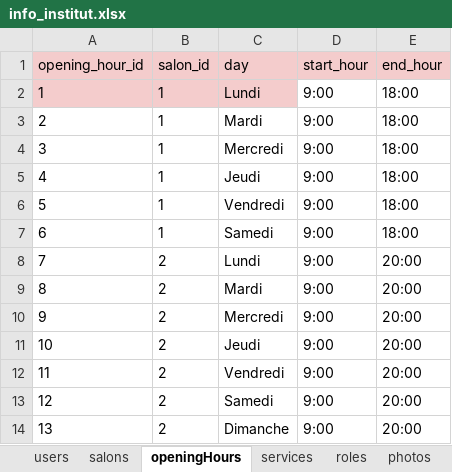
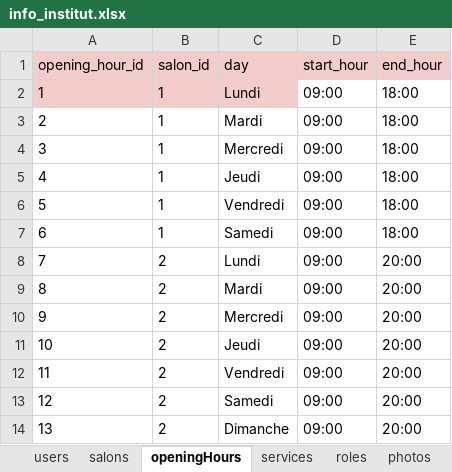
Before and after one commit to zakaryaa/ElmadealV2, an Excel workbook: db/info_institut.xlsx, sheet openingHours, drawn as a sheet; values as stored, in another font and other column widths than the file's, no borders; charts and pictures not drawn; the diff names each change by its address in the sheet, - before the commit and + after, or states it on an @@ line.

```diff
--- a/db/info_institut.xlsx (sheet openingHours)
+++ b/db/info_institut.xlsx (sheet openingHours)
-D2:D14 (start_hour): 9:00
+D2:D14 (start_hour): 09:00
```
Also changed, not shown: charts or pictures, 53 other files.
